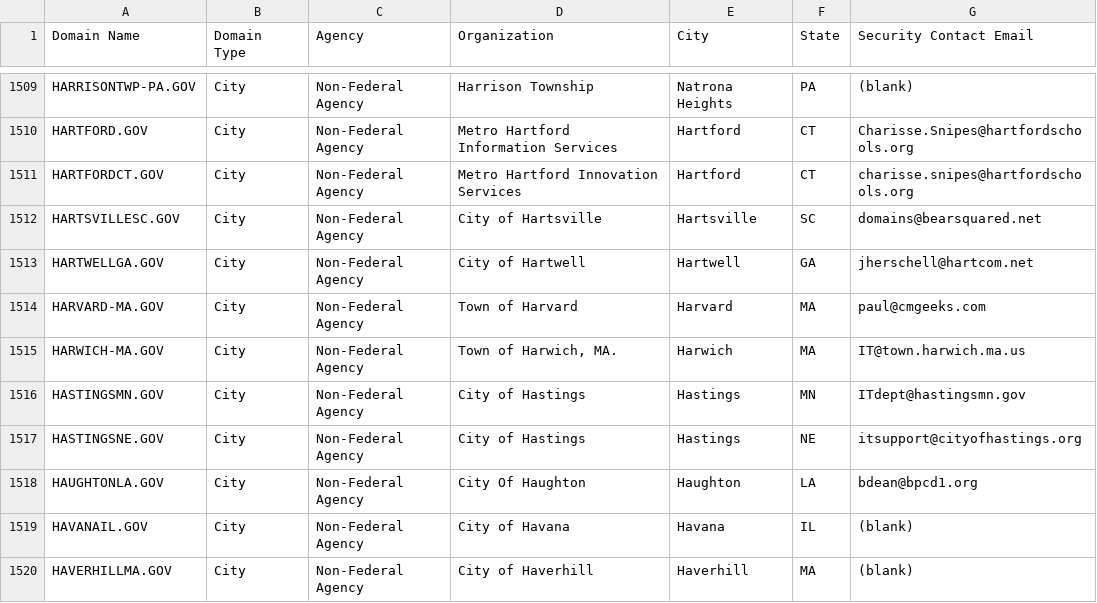
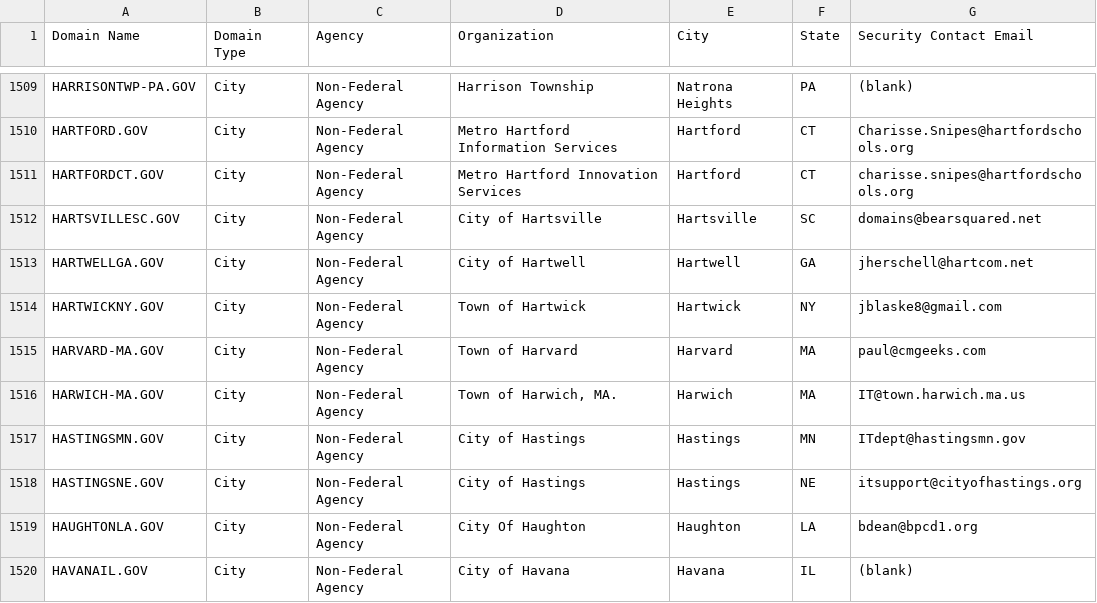
Before and after one commit to climber-girl/dotgov-data, a CSV file: current-full.csv, drawn as a sheet; only a part is shown, gaps mark what is left out; the shorter side is filled out with more unchanged rows.

Commit message:
Flat: latest data (2022-06-25T06:26:50.428Z) {   "date": "2022-06-25T06:26:50.428Z",   "files": [     {       "name": "current-full.csv",       "deltaBytes": 87,       "source": "https://domains.dotgov.gov/dotgov-web/publicreports/current-full"     }   ] }

```diff
--- a/current-full.csv
+++ b/current-full.csv
@@ -1513,2 +1513,3 @@ HARTSVILLESC.GOV,City,Non-Federal Agency,City of Hartsville,Hartsville,SC,domain
 HARTWELLGA.GOV,City,Non-Federal Agency,City of Hartwell,Hartwell,GA,jherschell@hartcom.net
+HARTWICKNY.GOV,City,Non-Federal Agency,Town of Hartwick,Hartwick,NY,jblaske8@gmail.com
 HARVARD-MA.GOV,City,Non-Federal Agency,Town of Harvard,Harvard,MA,paul@cmgeeks.com
```
